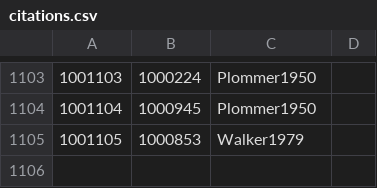
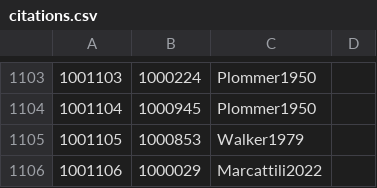
Before and after one commit to Jmuccigr/temples, a CSV file: citations.csv, drawn as a sheet; only a part is shown, gaps mark what is left out; the diff names each change by its address in the sheet, - before the commit and + after, or states it on an @@ line.

Commit message:
Automated update

```diff
--- a/citations.csv
+++ b/citations.csv
+row 1106: 1001106 | 1000029 | Marcattili2022
```
